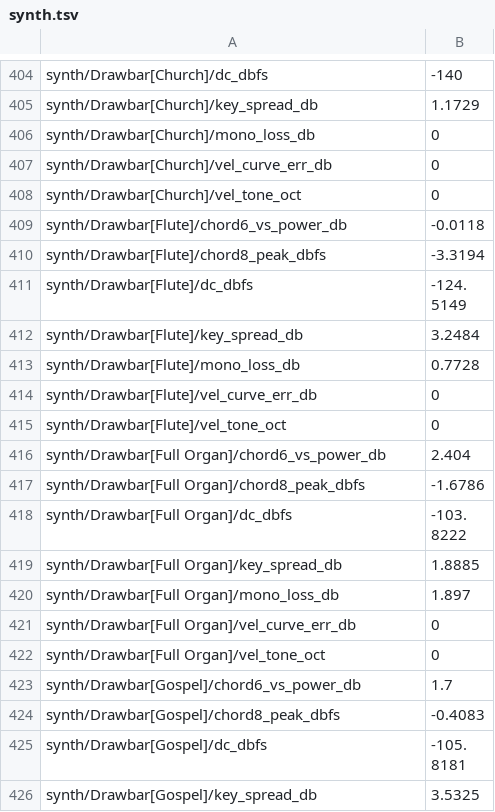
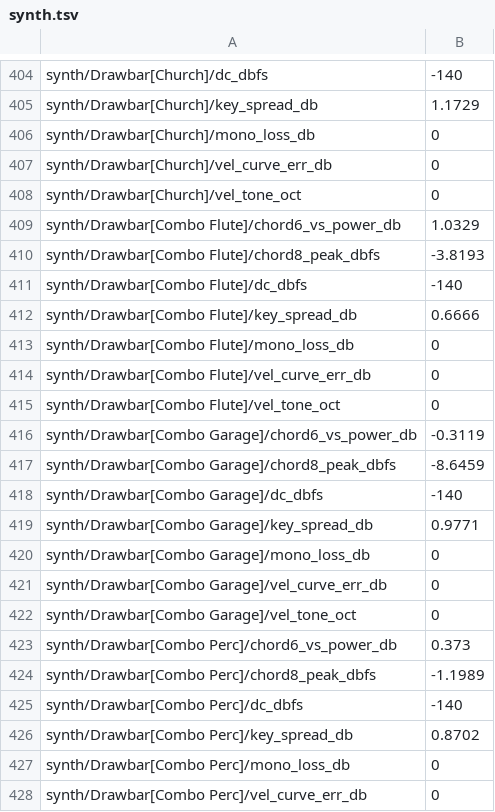
Before and after one commit to jferments/mpfree, a TSV file: rust/mpfree-fxlab/quality/synth.tsv, drawn as a sheet; only a part is shown, gaps mark what is left out; the shorter side is filled out with more unchanged rows; the diff covers the shown part only.

Commit message:
Drawbar: a Combo model, the 1960s transistor combo organ on the Strings bank
Drawbar gets a second model. Combo plays every note from the shared
divide-down bank (octaves locked), sends each drawbar to a near-sine
flute and a bright reed (saw or the dividers' square) through fixed
voicing filters on two buses, follows the keyboard so one note sounds
about as loud anywhere, and has a smooth vibrato (V1 to V3, chorus C1
to C3). Changing model crosses over in 10 ms; the tonewheel stays the
same to the bit.

The bank gains the dividers' square and the double-integrated cubic,
both in step with the saw so flute and reed add, a two-bus add and a
fast path for one shape, so Strings stays the same to the bit and no
slower.

Eight combo presets; the Synth tab's Drawbars page gains Model and the
Voices, faint when they do nothing; a Combo Q-Link set; the Wave card
draws the combo; a preview; lab rows (alias, tune T1, footage O6) and
bench cases; the manual, design, quality and research pages.

```diff
--- a/rust/mpfree-fxlab/quality/synth.tsv
+++ b/rust/mpfree-fxlab/quality/synth.tsv
@@ -408 +408,21 @@ synth/Drawbar[Church]/vel_curve_err_db	0
 synth/Drawbar[Church]/vel_tone_oct	0
+synth/Drawbar[Combo Flute]/chord6_vs_power_db	1.0329
+synth/Drawbar[Combo Flute]/chord8_peak_dbfs	-3.8193
+synth/Drawbar[Combo Flute]/dc_dbfs	-140
+synth/Drawbar[Combo Flute]/key_spread_db	0.6666
+synth/Drawbar[Combo Flute]/mono_loss_db	0
+synth/Drawbar[Combo Flute]/vel_curve_err_db	0
+synth/Drawbar[Combo Flute]/vel_tone_oct	0
+synth/Drawbar[Combo Garage]/chord6_vs_power_db	-0.3119
+synth/Drawbar[Combo Garage]/chord8_peak_dbfs	-8.6459
+synth/Drawbar[Combo Garage]/dc_dbfs	-140
+synth/Drawbar[Combo Garage]/key_spread_db	0.9771
+synth/Drawbar[Combo Garage]/mono_loss_db	0
+synth/Drawbar[Combo Garage]/vel_curve_err_db	0
+synth/Drawbar[Combo Garage]/vel_tone_oct	0
+synth/Drawbar[Combo Perc]/chord6_vs_power_db	0.373
+synth/Drawbar[Combo Perc]/chord8_peak_dbfs	-1.1989
+synth/Drawbar[Combo Perc]/dc_dbfs	-140
+synth/Drawbar[Combo Perc]/key_spread_db	0.8702
+synth/Drawbar[Combo Perc]/mono_loss_db	0
+synth/Drawbar[Combo Perc]/vel_curve_err_db	0
```
Also changed, not shown: 47 added rows elsewhere in this file, 23 other files.
